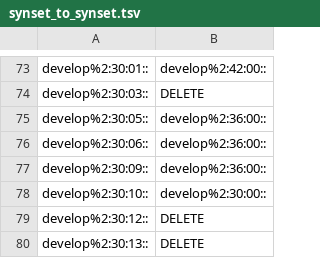
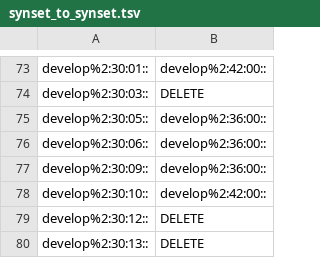
Before and after one commit to aalgirdas/wordnet_onto, a TSV file: synset_to_synset.tsv, drawn as a sheet; only a part is shown, gaps mark what is left out.

Commit message:
Update synset_to_synset.tsv

```diff
--- a/synset_to_synset.tsv
+++ b/synset_to_synset.tsv
@@ -77,3 +77,3 @@ develop%2:30:06::	develop%2:36:00::
 develop%2:30:09::	develop%2:36:00::
-develop%2:30:10::	develop%2:30:00::
+develop%2:30:10::	develop%2:42:00::
 develop%2:30:12::	DELETE
```
